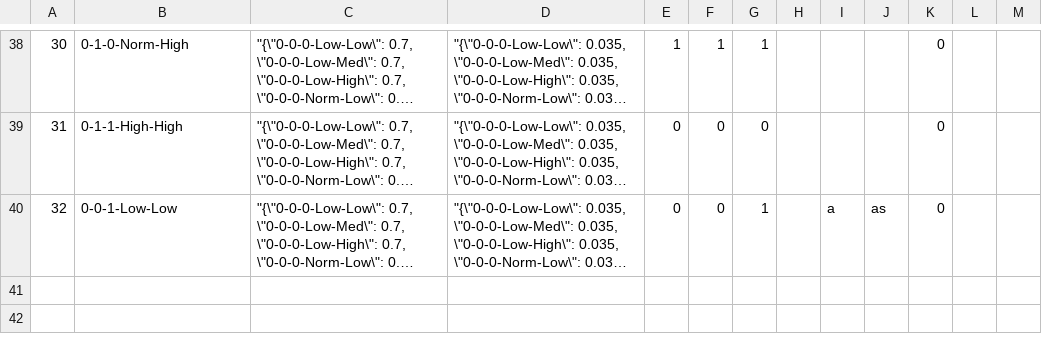
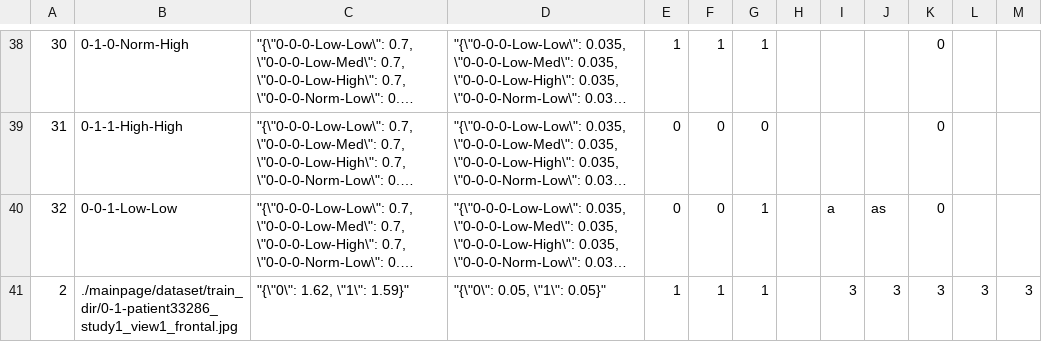
Before and after one commit to eric-z-lin/Human-AI-Trust, a CSV file: human_ai_trust/experiments/experiment-5.csv, drawn as a sheet; only a part is shown, gaps mark what is left out; long unchanged cells end in …; the diff names each change by its address in the sheet, - before the commit and + after, or states it on an @@ line.

```diff
--- a/human_ai_trust/experiments/experiment-5.csv
+++ b/human_ai_trust/experiments/experiment-5.csv
+row 41: 2 | ./mainpage/dataset/train_dir/0-1-patient33286_study1_view1_frontal.jpg | "{\"0\": 1.62, \"1\": 1.59}" | "{\"0\": 0.05, \"1\": 0.05}" | 1 | 1 | 1 |  | 3 | 3 | 3 | 3 | 3
```
Also changed, not shown: human_ai_trust/experiments/experiment-6.csv, 2 other files.
